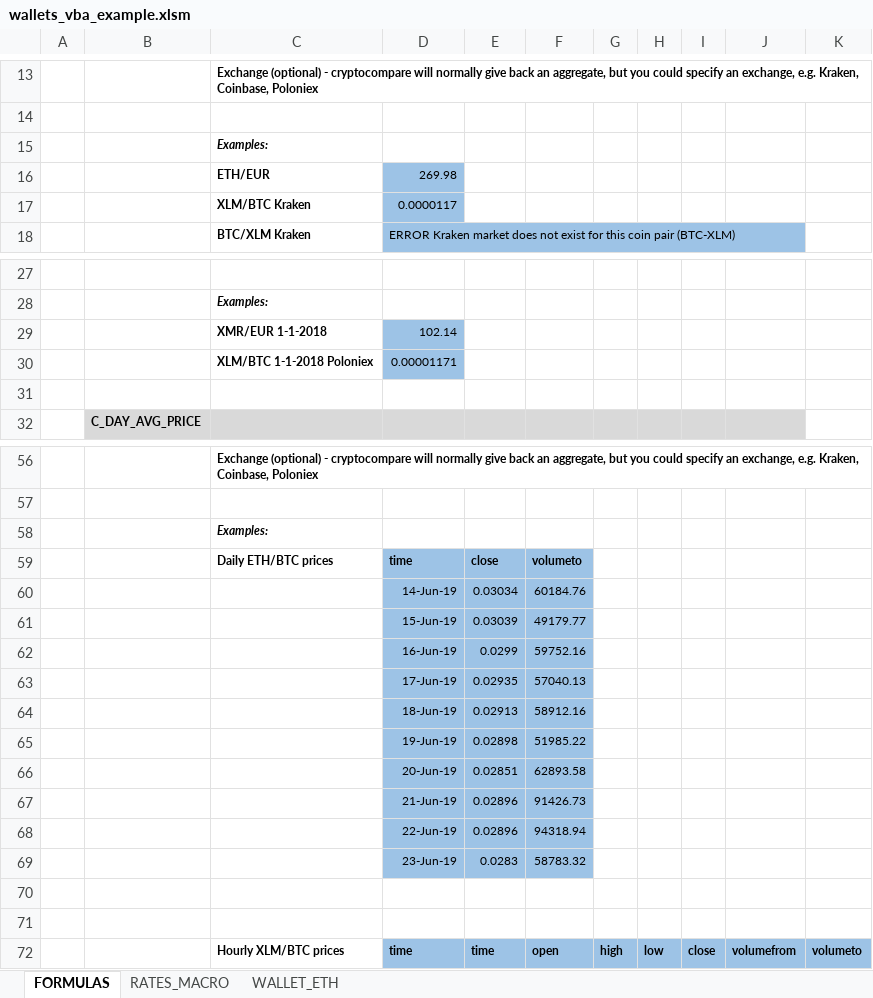
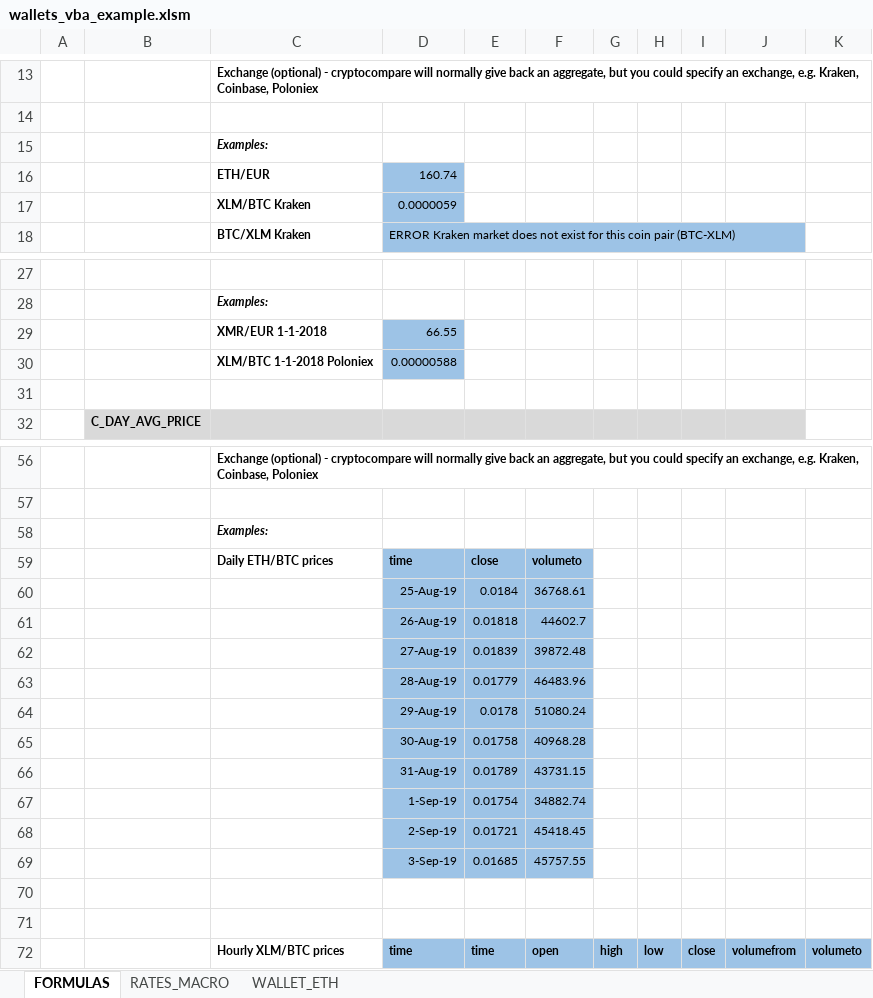
Before and after one commit to krijnsent/my_wallets_vba, an Excel workbook: wallets_vba_example.xlsm, sheet FORMULAS, drawn as a sheet; only a part is shown, gaps mark what is left out; values as stored, in another font and other column widths than the file's, no borders; removed rows and columns are numbered as before the commit, all else as after; the diff names each change by its address in the sheet, - before the commit and + after, or states it on an @@ line.

Commit message:
Updated example file
With new Cryptocompare and Etherscan macros

```diff
--- a/wallets_vba_example.xlsm (sheet FORMULAS)
+++ b/wallets_vba_example.xlsm (sheet FORMULAS)
-D16: 269.98
+D16: 160.74
-D17: 0.0000117
+D17: 0.0000059
-D29: 102.14
+D29: 66.55
-D30: 0.00001171
+D30: 0.00000588
-row 60:  |  |  | 14-Jun-19 | 0.03034 | 60184.76
-row 61:  |  |  | 15-Jun-19 | 0.03039 | 49179.77
-row 62:  |  |  | 16-Jun-19 | 0.0299 | 59752.16
-row 63:  |  |  | 17-Jun-19 | 0.02935 | 57040.13
-row 64:  |  |  | 18-Jun-19 | 0.02913 | 58912.16
-row 65:  |  |  | 19-Jun-19 | 0.02898 | 51985.22
-row 66:  |  |  | 20-Jun-19 | 0.02851 | 62893.58
-row 67:  |  |  | 21-Jun-19 | 0.02896 | 91426.73
-row 68:  |  |  | 22-Jun-19 | 0.02896 | 94318.94
-row 69:  |  |  | 23-Jun-19 | 0.0283 | 58783.32
+row 60:  |  |  | 25-Aug-19 | 0.0184 | 36768.61
+row 61:  |  |  | 26-Aug-19 | 0.01818 | 44602.7
+row 62:  |  |  | 27-Aug-19 | 0.01839 | 39872.48
+row 63:  |  |  | 28-Aug-19 | 0.01779 | 46483.96
+row 64:  |  |  | 29-Aug-19 | 0.0178 | 51080.24
+row 65:  |  |  | 30-Aug-19 | 0.01758 | 40968.28
+row 66:  |  |  | 31-Aug-19 | 0.01789 | 43731.15
+row 67:  |  |  | 1-Sep-19 | 0.01754 | 34882.74
+row 68:  |  |  | 2-Sep-19 | 0.01721 | 45418.45
+row 69:  |  |  | 3-Sep-19 | 0.01685 | 45757.55
```
Also changed, not shown: sheet WALLET_ETH, charts or pictures.
